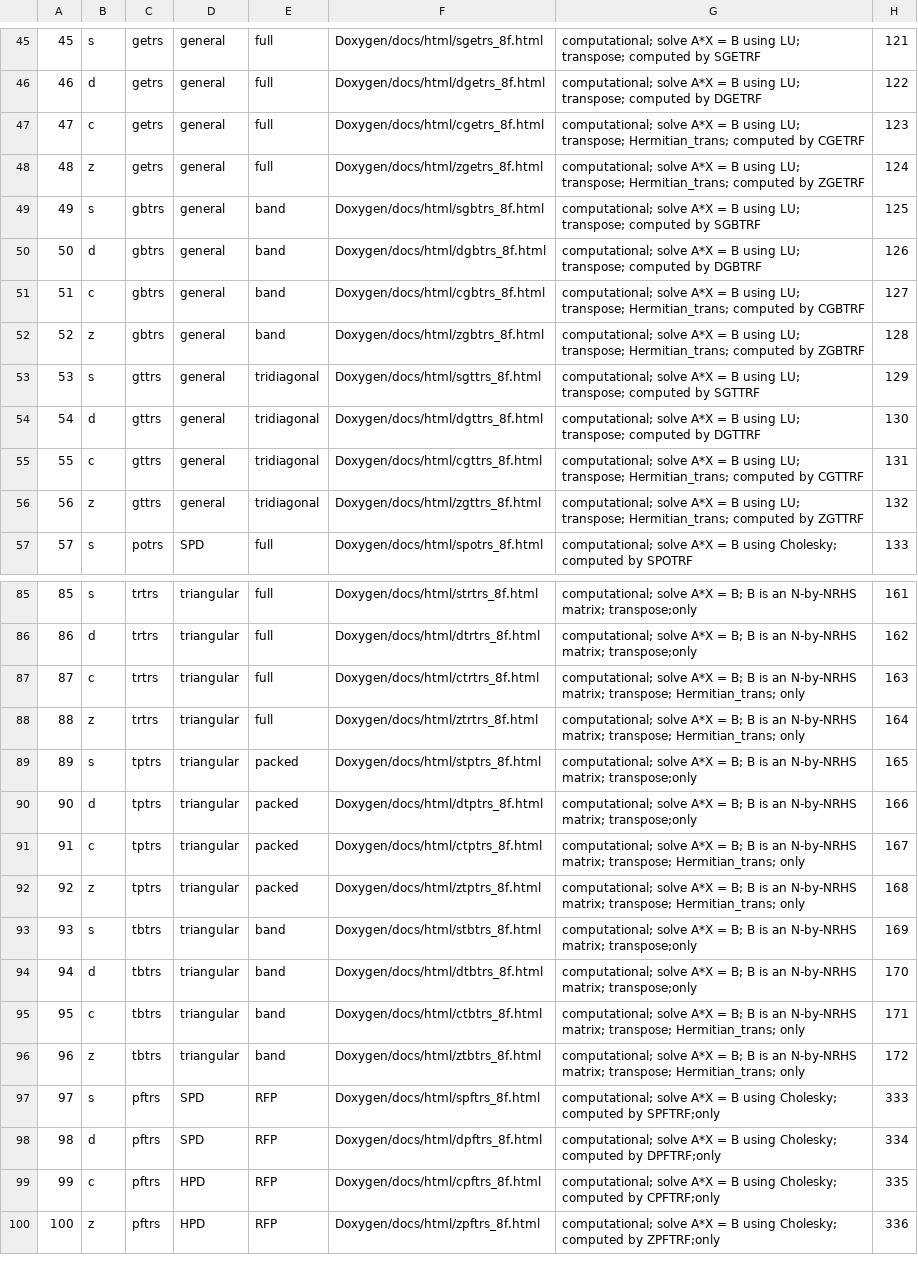
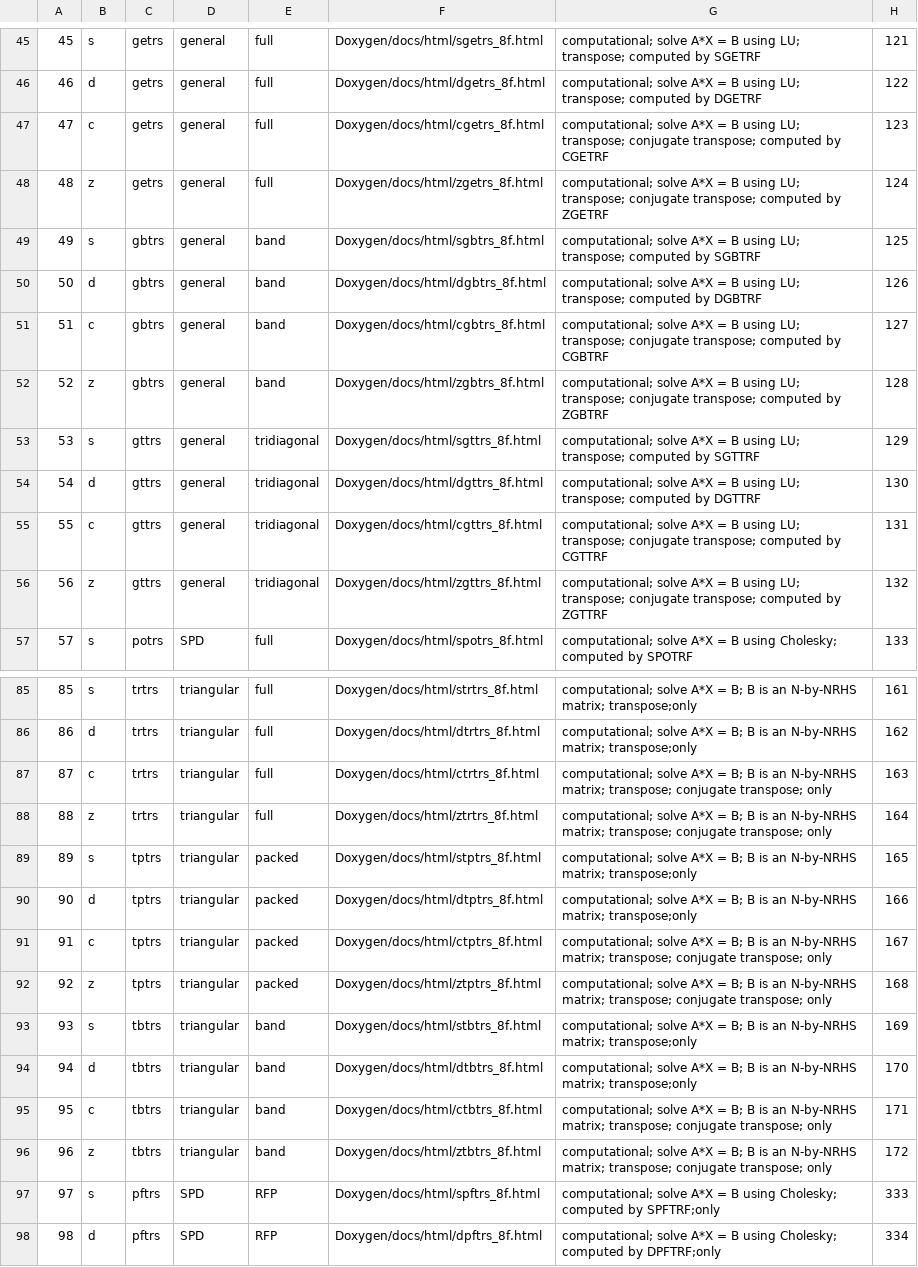
Before and after one commit to LighthouseHPC/lighthouse, a CSV file: src/Dlighthouse/lighthouse/libraries/lapack_le/databaseMng/Combine/le_solve_all.csv, drawn as a sheet; only a part is shown, gaps mark what is left out; the shorter side is filled out with more unchanged rows.

```diff
--- a/src/Dlighthouse/lighthouse/libraries/lapack_le/databaseMng/Combine/le_solve_all.csv
+++ b/src/Dlighthouse/lighthouse/libraries/lapack_le/databaseMng/Combine/le_solve_all.csv
@@ -46,12 +46,12 @@
 46,d,getrs,general,full,Doxygen/docs/html/dgetrs_8f.html,computational; solve A*X = B using LU; transpose; computed by DGETRF,122
-47,c,getrs,general,full,Doxygen/docs/html/cgetrs_8f.html,computational; solve A*X = B using LU; transpose; Hermitian_trans; computed by CGETRF,123
-48,z,getrs,general,full,Doxygen/docs/html/zgetrs_8f.html,computational; solve A*X = B using LU; transpose; Hermitian_trans; computed by ZGETRF,124
+47,c,getrs,general,full,Doxygen/docs/html/cgetrs_8f.html,computational; solve A*X = B using LU; transpose; conjugate transpose; computed by CGETRF,123
+48,z,getrs,general,full,Doxygen/docs/html/zgetrs_8f.html,computational; solve A*X = B using LU; transpose; conjugate transpose; computed by ZGETRF,124
 49,s,gbtrs,general,band,Doxygen/docs/html/sgbtrs_8f.html,computational; solve A*X = B using LU; transpose; computed by SGBTRF,125
 50,d,gbtrs,general,band,Doxygen/docs/html/dgbtrs_8f.html,computational; solve A*X = B using LU; transpose; computed by DGBTRF,126
-51,c,gbtrs,general,band,Doxygen/docs/html/cgbtrs_8f.html,computational; solve A*X = B using LU; transpose; Hermitian_trans; computed by CGBTRF,127
-52,z,gbtrs,general,band,Doxygen/docs/html/zgbtrs_8f.html,computational; solve A*X = B using LU; transpose; Hermitian_trans; computed by ZGBTRF,128
+51,c,gbtrs,general,band,Doxygen/docs/html/cgbtrs_8f.html,computational; solve A*X = B using LU; transpose; conjugate transpose; computed by CGBTRF,127
+52,z,gbtrs,general,band,Doxygen/docs/html/zgbtrs_8f.html,computational; solve A*X = B using LU; transpose; conjugate transpose; computed by ZGBTRF,128
 53,s,gttrs,general,tridiagonal,Doxygen/docs/html/sgttrs_8f.html,computational; solve A*X = B using LU; transpose; computed by SGTTRF,129
 54,d,gttrs,general,tridiagonal,Doxygen/docs/html/dgttrs_8f.html,computational; solve A*X = B using LU; transpose; computed by DGTTRF,130
-55,c,gttrs,general,tridiagonal,Doxygen/docs/html/cgttrs_8f.html,computational; solve A*X = B using LU; transpose; Hermitian_trans; computed by CGTTRF,131
-56,z,gttrs,general,tridiagonal,Doxygen/docs/html/zgttrs_8f.html,computational; solve A*X = B using LU; transpose; Hermitian_trans; computed by ZGTTRF,132
+55,c,gttrs,general,tridiagonal,Doxygen/docs/html/cgttrs_8f.html,computational; solve A*X = B using LU; transpose; conjugate transpose; computed by CGTTRF,131
+56,z,gttrs,general,tridiagonal,Doxygen/docs/html/zgttrs_8f.html,computational; solve A*X = B using LU; transpose; conjugate transpose; computed by ZGTTRF,132
 57,s,potrs,SPD,full,Doxygen/docs/html/spotrs_8f.html,computational; solve A*X = B using Cholesky; computed by SPOTRF,133
@@ -86,12 +86,12 @@
 86,d,trtrs,triangular,full,Doxygen/docs/html/dtrtrs_8f.html,computational; solve A*X = B; B is an N-by-NRHS matrix; transpose;only,162
-87,c,trtrs,triangular,full,Doxygen/docs/html/ctrtrs_8f.html,computational; solve A*X = B; B is an N-by-NRHS matrix; transpose; Hermitian_trans; only,163
-88,z,trtrs,triangular,full,Doxygen/docs/html/ztrtrs_8f.html,computational; solve A*X = B; B is an N-by-NRHS matrix; transpose; Hermitian_trans; only,164
+87,c,trtrs,triangular,full,Doxygen/docs/html/ctrtrs_8f.html,computational; solve A*X = B; B is an N-by-NRHS matrix; transpose; conjugate transpose; only,163
+88,z,trtrs,triangular,full,Doxygen/docs/html/ztrtrs_8f.html,computational; solve A*X = B; B is an N-by-NRHS matrix; transpose; conjugate transpose; only,164
 89,s,tptrs,triangular,packed,Doxygen/docs/html/stptrs_8f.html,computational; solve A*X = B; B is an N-by-NRHS matrix; transpose;only,165
 90,d,tptrs,triangular,packed,Doxygen/docs/html/dtptrs_8f.html,computational; solve A*X = B; B is an N-by-NRHS matrix; transpose;only,166
-91,c,tptrs,triangular,packed,Doxygen/docs/html/ctptrs_8f.html,computational; solve A*X = B; B is an N-by-NRHS matrix; transpose; Hermitian_trans; only,167
-92,z,tptrs,triangular,packed,Doxygen/docs/html/ztptrs_8f.html,computational; solve A*X = B; B is an N-by-NRHS matrix; transpose; Hermitian_trans; only,168
+91,c,tptrs,triangular,packed,Doxygen/docs/html/ctptrs_8f.html,computational; solve A*X = B; B is an N-by-NRHS matrix; transpose; conjugate transpose; only,167
+92,z,tptrs,triangular,packed,Doxygen/docs/html/ztptrs_8f.html,computational; solve A*X = B; B is an N-by-NRHS matrix; transpose; conjugate transpose; only,168
 93,s,tbtrs,triangular,band,Doxygen/docs/html/stbtrs_8f.html,computational; solve A*X = B; B is an N-by-NRHS matrix; transpose;only,169
 94,d,tbtrs,triangular,band,Doxygen/docs/html/dtbtrs_8f.html,computational; solve A*X = B; B is an N-by-NRHS matrix; transpose;only,170
-95,c,tbtrs,triangular,band,Doxygen/docs/html/ctbtrs_8f.html,computational; solve A*X = B; B is an N-by-NRHS matrix; transpose; Hermitian_trans; only,171
-96,z,tbtrs,triangular,band,Doxygen/docs/html/ztbtrs_8f.html,computational; solve A*X = B; B is an N-by-NRHS matrix; transpose; Hermitian_trans; only,172
+95,c,tbtrs,triangular,band,Doxygen/docs/html/ctbtrs_8f.html,computational; solve A*X = B; B is an N-by-NRHS matrix; transpose; conjugate transpose; only,171
+96,z,tbtrs,triangular,band,Doxygen/docs/html/ztbtrs_8f.html,computational; solve A*X = B; B is an N-by-NRHS matrix; transpose; conjugate transpose; only,172
 97,s,pftrs,SPD,RFP,Doxygen/docs/html/spftrs_8f.html,computational; solve A*X = B using Cholesky; computed by SPFTRF;only,333
```
Also changed, not shown: src/Dlighthouse/lighthouse/libraries/lapack_le/databaseMng/Computational/le_computational_all.csv, src/Dlighthouse/lighthouse/libraries/lapack_le/databaseMng/Computational/le_solve.csv, 2 other files.
